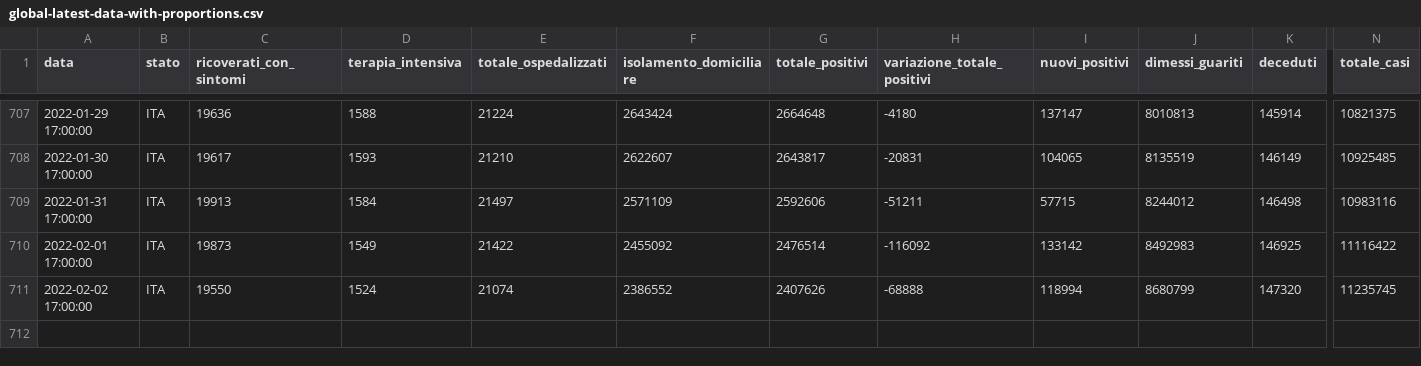
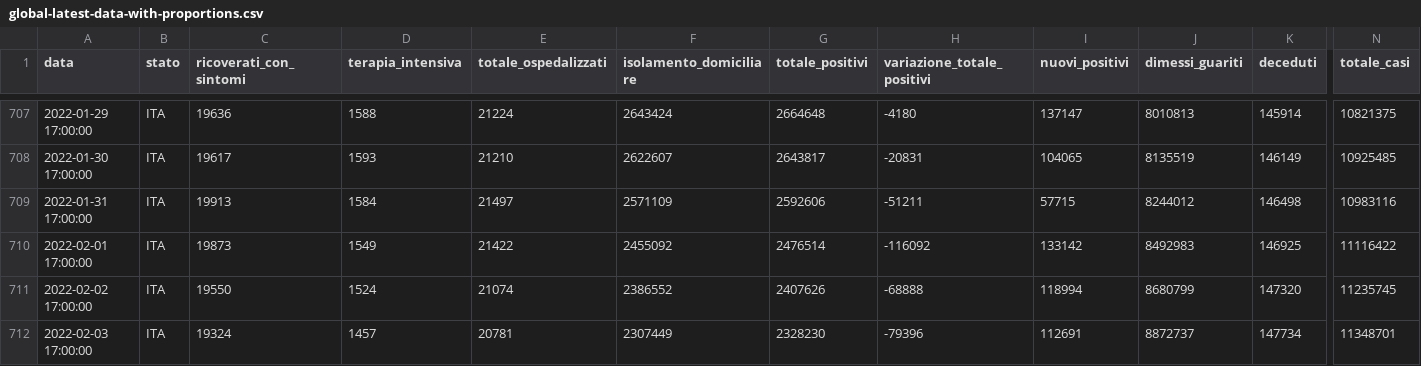
Before and after one commit to Luca-Terrazzan/covid-analysis, a CSV file: data/global-latest-data-with-proportions.csv, drawn as a sheet; only a part is shown, gaps mark what is left out; rows hold the shown columns only; the diff names each change by its address in the sheet, - before the commit and + after, or states it on an @@ line.

Commit message:
automatic data update

```diff
--- a/data/global-latest-data-with-proportions.csv
+++ b/data/global-latest-data-with-proportions.csv
+row 712: 2022-02-03 17:00:00 | ITA | 19324 | 1457 | 20781 | 2307449 | 2328230 | -79396 | 112691 | 8872737 | 147734 | 11348701
```
Also changed, not shown: data/global-latest-data.csv, 1 other file.
